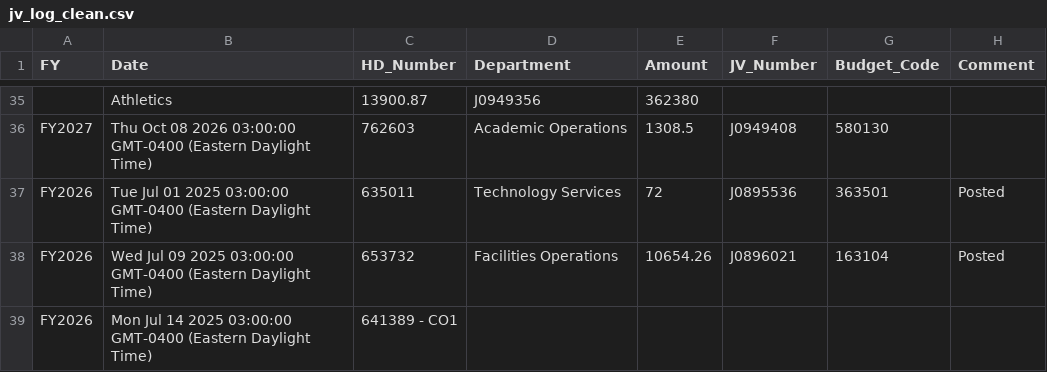
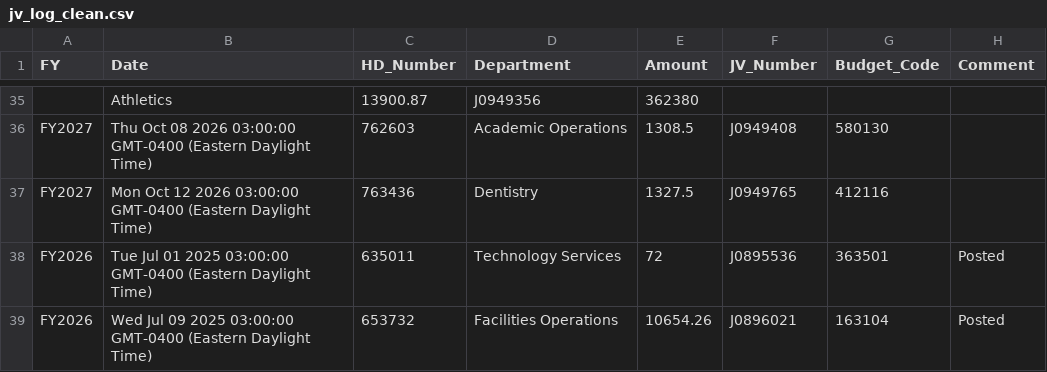
Before and after one commit to Tejesh18/vcu-finance-dashboard, a CSV file: data/jv_log_clean.csv, drawn as a sheet; only a part is shown, gaps mark what is left out; the shorter side is filled out with more unchanged rows; the diff names each change by its address in the sheet, - before the commit and + after, or states it on an @@ line.

Commit message:
Automated data refresh: jv_log_clean.csv

```diff
--- a/data/jv_log_clean.csv
+++ b/data/jv_log_clean.csv
+row 37: FY2027 | Mon Oct 12 2026 03:00:00 GMT-0400 (Eastern Daylight Time) | 763436 | Dentistry | 1327.5 | J0949765 | 412116
```
